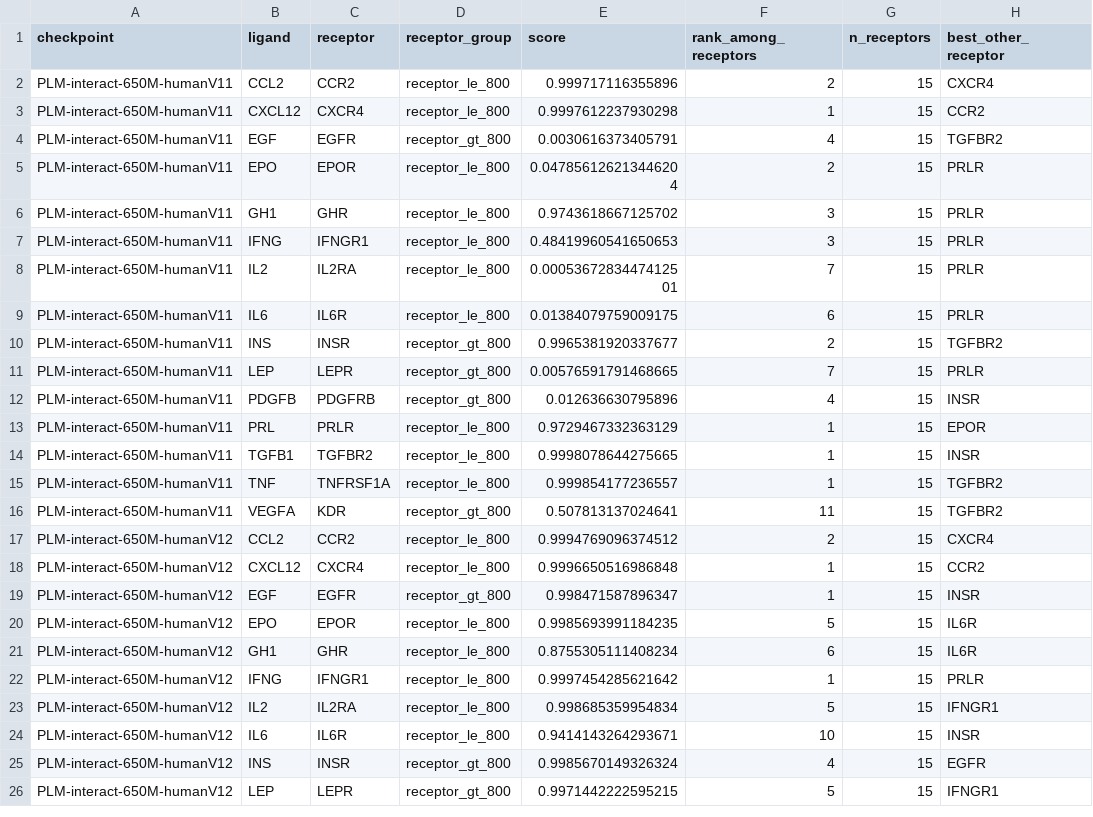
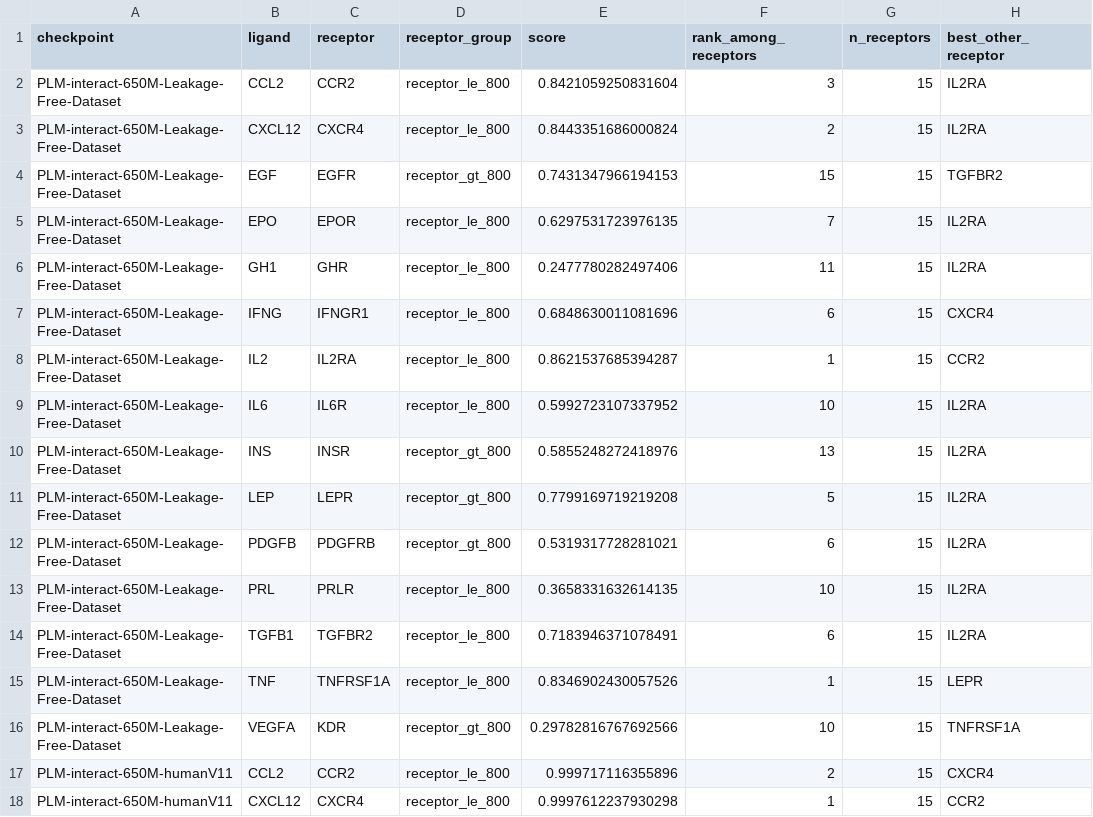
Before and after one commit to Vo1d185/Research, a CSV file: isoform_commot/diagnostics/runs/positive_controls_01/ligand_ranks.csv, drawn as a sheet; only a part is shown; the shorter side is filled out with more unchanged rows.

```diff
--- a/isoform_commot/diagnostics/runs/positive_controls_01/ligand_ranks.csv
+++ b/isoform_commot/diagnostics/runs/positive_controls_01/ligand_ranks.csv
@@ -1,2 +1,17 @@
 checkpoint,ligand,receptor,receptor_group,score,rank_among_receptors,n_receptors,best_other_receptor
+PLM-interact-650M-Leakage-Free-Dataset,CCL2,CCR2,receptor_le_800,0.8421059250831604,3,15,IL2RA
+PLM-interact-650M-Leakage-Free-Dataset,CXCL12,CXCR4,receptor_le_800,0.8443351686000824,2,15,IL2RA
+PLM-interact-650M-Leakage-Free-Dataset,EGF,EGFR,receptor_gt_800,0.7431347966194153,15,15,TGFBR2
+PLM-interact-650M-Leakage-Free-Dataset,EPO,EPOR,receptor_le_800,0.6297531723976135,7,15,IL2RA
+PLM-interact-650M-Leakage-Free-Dataset,GH1,GHR,receptor_le_800,0.2477780282497406,11,15,IL2RA
+PLM-interact-650M-Leakage-Free-Dataset,IFNG,IFNGR1,receptor_le_800,0.6848630011081696,6,15,CXCR4
+PLM-interact-650M-Leakage-Free-Dataset,IL2,IL2RA,receptor_le_800,0.8621537685394287,1,15,CCR2
+PLM-interact-650M-Leakage-Free-Dataset,IL6,IL6R,receptor_le_800,0.5992723107337952,10,15,IL2RA
+PLM-interact-650M-Leakage-Free-Dataset,INS,INSR,receptor_gt_800,0.5855248272418976,13,15,IL2RA
+PLM-interact-650M-Leakage-Free-Dataset,LEP,LEPR,receptor_gt_800,0.7799169719219208,5,15,IL2RA
+PLM-interact-650M-Leakage-Free-Dataset,PDGFB,PDGFRB,receptor_gt_800,0.5319317728281021,6,15,IL2RA
+PLM-interact-650M-Leakage-Free-Dataset,PRL,PRLR,receptor_le_800,0.3658331632614135,10,15,IL2RA
+PLM-interact-650M-Leakage-Free-Dataset,TGFB1,TGFBR2,receptor_le_800,0.7183946371078491,6,15,IL2RA
+PLM-interact-650M-Leakage-Free-Dataset,TNF,TNFRSF1A,receptor_le_800,0.8346902430057526,1,15,LEPR
+PLM-interact-650M-Leakage-Free-Dataset,VEGFA,KDR,receptor_gt_800,0.29782816767692566,10,15,TNFRSF1A
 PLM-interact-650M-humanV11,CCL2,CCR2,receptor_le_800,0.999717116355896,2,15,CXCR4
```
Also changed, not shown: isoform_commot/diagnostics/runs/positive_controls_01/group_summary.csv, 29 other files.
